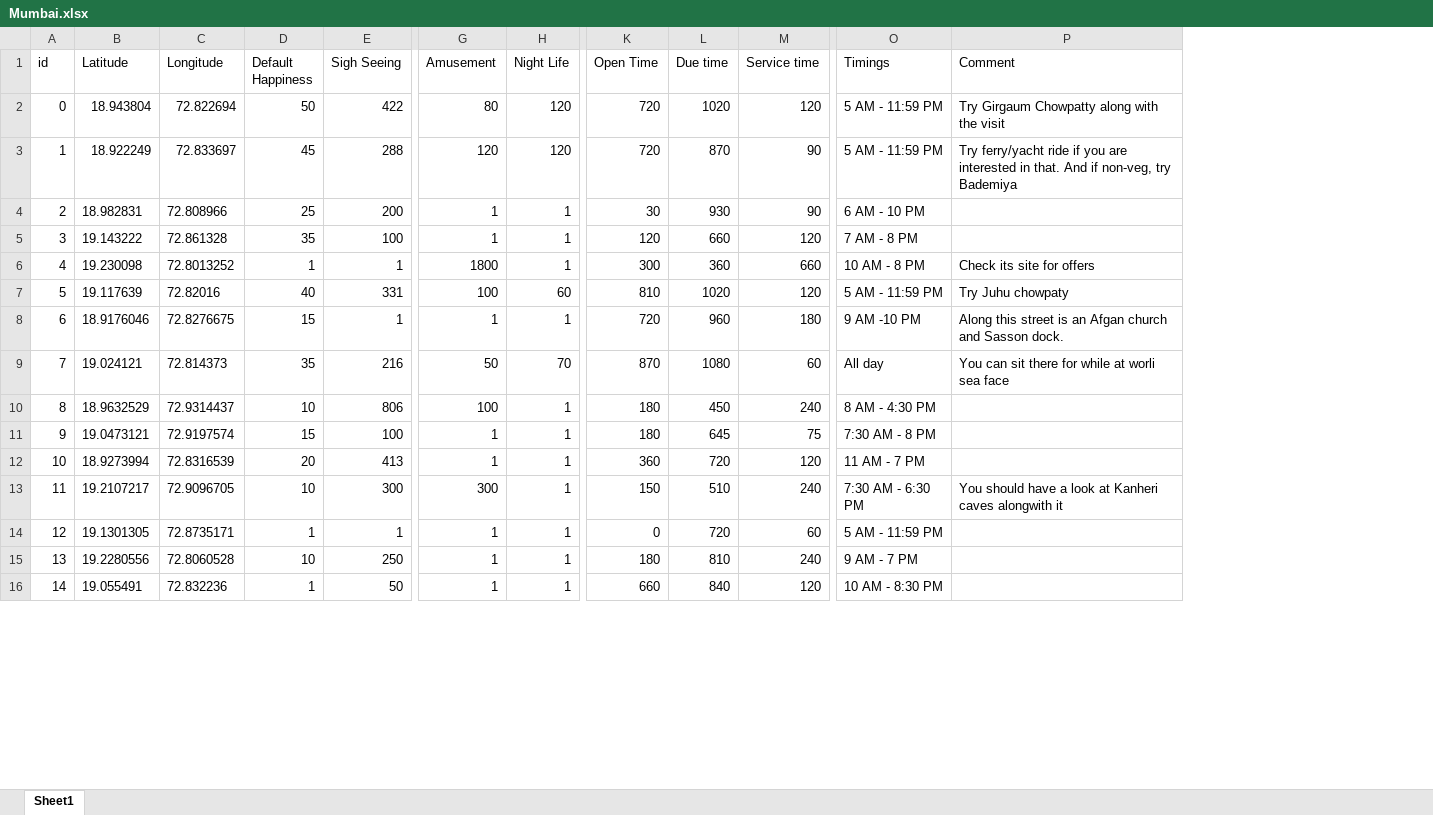
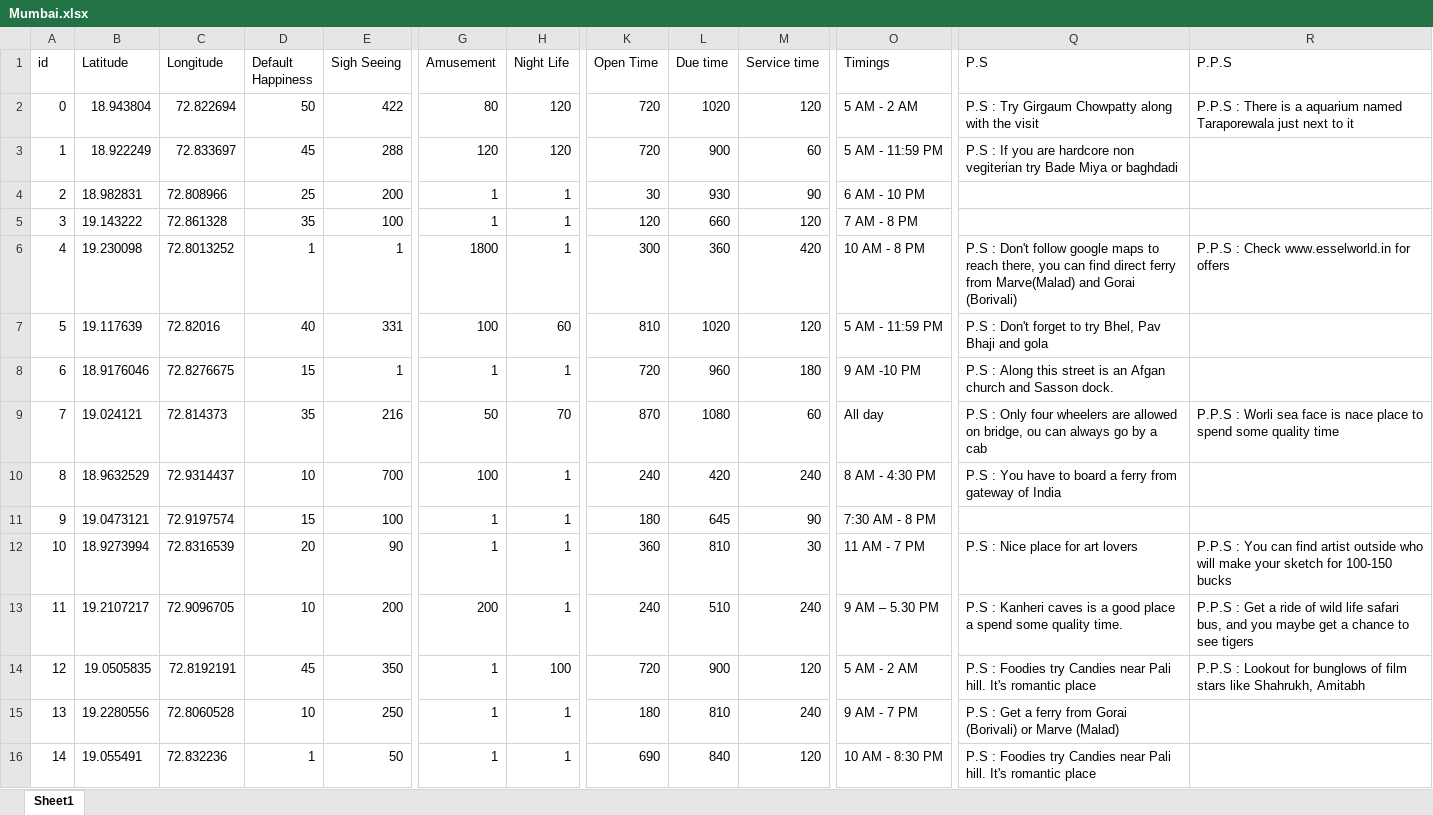
Before and after one commit to Bhoumik-s/Tripie, an Excel workbook: Plan/Mumbai.xlsx, sheet Sheet1, drawn as a sheet; only a part is shown, gaps mark what is left out; values as stored, in another font and other column widths than the file's, no borders; removed rows and columns are numbered as before the commit, all else as after; the diff covers the shown part only; the diff names each change by its address in the sheet, - before the commit and + after, or states it on an @@ line.

Commit message:
Final data for Mi

```diff
--- a/Plan/Mumbai.xlsx (sheet Sheet1)
+++ b/Plan/Mumbai.xlsx (sheet Sheet1)
-column P (Comment), rows 2-13: Try Girgaum Chowpatty along with the visit | Try ferry/yacht ride if you are interested in that. And if non-veg, try Bademiya |  |  | Check its site for offers | Try Juhu chowpaty | Along this street is an Afgan church and Sasson dock. | You can sit there for while at worli sea face |  |  |  | You should have a look at Kanheri caves alongwith it
+column Q (P.S), rows 2-16: P.S : Try Girgaum Chowpatty along with the visit | P.S : If you are hardcore non vegiterian try Bade Miya or baghdadi |  |  | P.S : Don't follow google maps to reach there, you can find direct ferry from Marve(Malad) and Gorai (Borivali) | P.S : Don't forget to try Bhel, Pav Bhaji and gola | P.S : Along this street is an Afgan church and Sasson dock. | P.S : Only four wheelers are allowed on bridge, ou can always go by a cab | P.S : You have to board a ferry from gateway of India |  | P.S : Nice place for art lovers | P.S : Kanheri caves is a good place a spend some quality time. | P.S : Foodies try Candies near Pali hill. It's romantic place | P.S : Get a ferry from Gorai (Borivali) or Marve (Malad) | P.S : Foodies try Candies near Pali hill. It's romantic place
+column R (P.P.S), rows 2-14: P.P.S : There is a aquarium named Taraporewala just next to it |  |  |  | P.P.S : Check www.esselworld.in for offers |  |  | P.P.S : Worli sea face is nace place to spend some quality time |  |  | P.P.S : You can find artist outside who will make your sketch for 100-150 bucks | P.P.S : Get a ride of wild life safari bus, and you maybe get a chance to see tigers | P.P.S : Lookout for bunglows of film stars like Shahrukh, Amitabh
-O2 (Timings): 5 AM - 11:59 PM
+O2 (Timings): 5 AM - 2 AM
-L3 (Due time): 870
+L3 (Due time): 900
-M3 (Service time): 90
+M3 (Service time): 60
-M6 (Service time): 660
+M6 (Service time): 420
-E10 (Sigh Seeing): 806
+E10 (Sigh Seeing): 700
-K10 (Open Time): 180
+K10 (Open Time): 240
-L10 (Due time): 450
+L10 (Due time): 420
-M11 (Service time): 75
+M11 (Service time): 90
-E12 (Sigh Seeing): 413
+E12 (Sigh Seeing): 90
-L12 (Due time): 720
+L12 (Due time): 810
-M12 (Service time): 120
+M12 (Service time): 30
-E13 (Sigh Seeing): 300
+E13 (Sigh Seeing): 200
-G13 (Amusement): 300
+G13 (Amusement): 200
-K13 (Open Time): 150
+K13 (Open Time): 240
-O13 (Timings): 7:30 AM - 6:30 PM
+O13 (Timings): 9 AM – 5.30 PM
-B14 (Latitude): 19.1301305
+B14 (Latitude): 19.0505835
-C14 (Longitude): 72.8735171
+C14 (Longitude): 72.8192191
-D14 (Default Happiness): 1
+D14 (Default Happiness): 45
-E14 (Sigh Seeing): 1
+E14 (Sigh Seeing): 350
-H14 (Night Life): 1
+H14 (Night Life): 100
-K14 (Open Time): 0
+K14 (Open Time): 720
-L14 (Due time): 720
+L14 (Due time): 900
-M14 (Service time): 60
+M14 (Service time): 120
-O14 (Timings): 5 AM - 11:59 PM
+O14 (Timings): 5 AM - 2 AM
-K16 (Open Time): 660
+K16 (Open Time): 690
```
Also changed, not shown: 47 edited cells elsewhere in this sheet, 3 other files.
